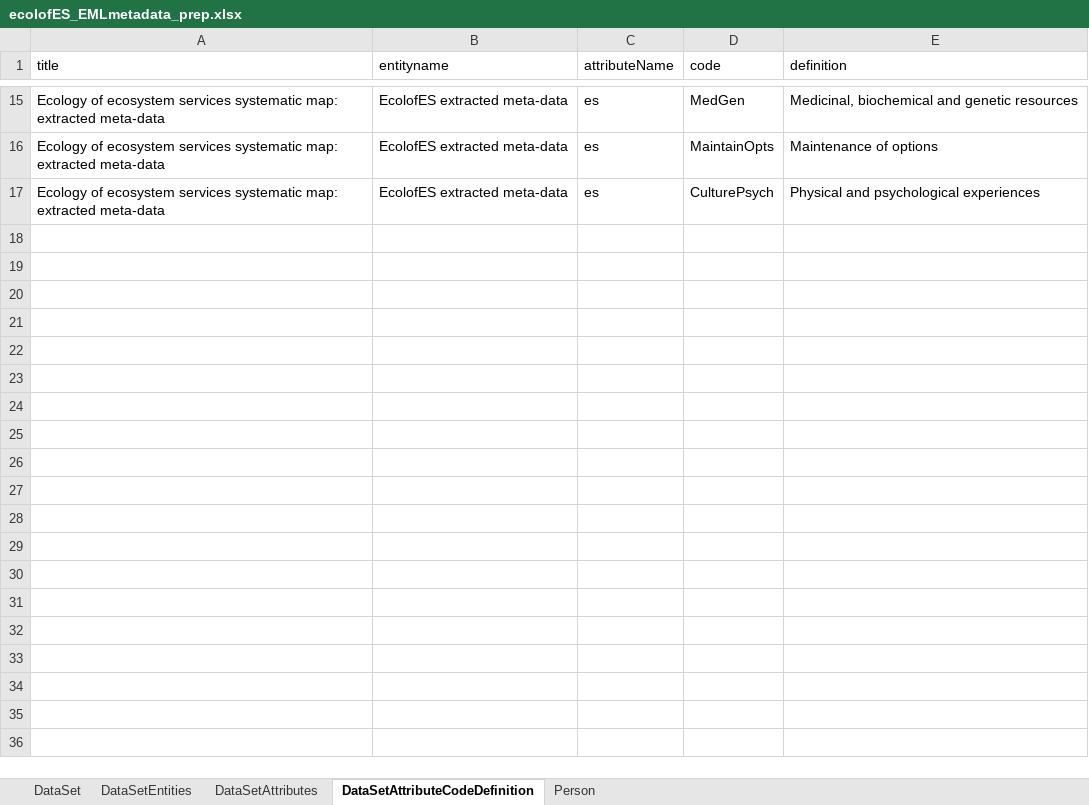
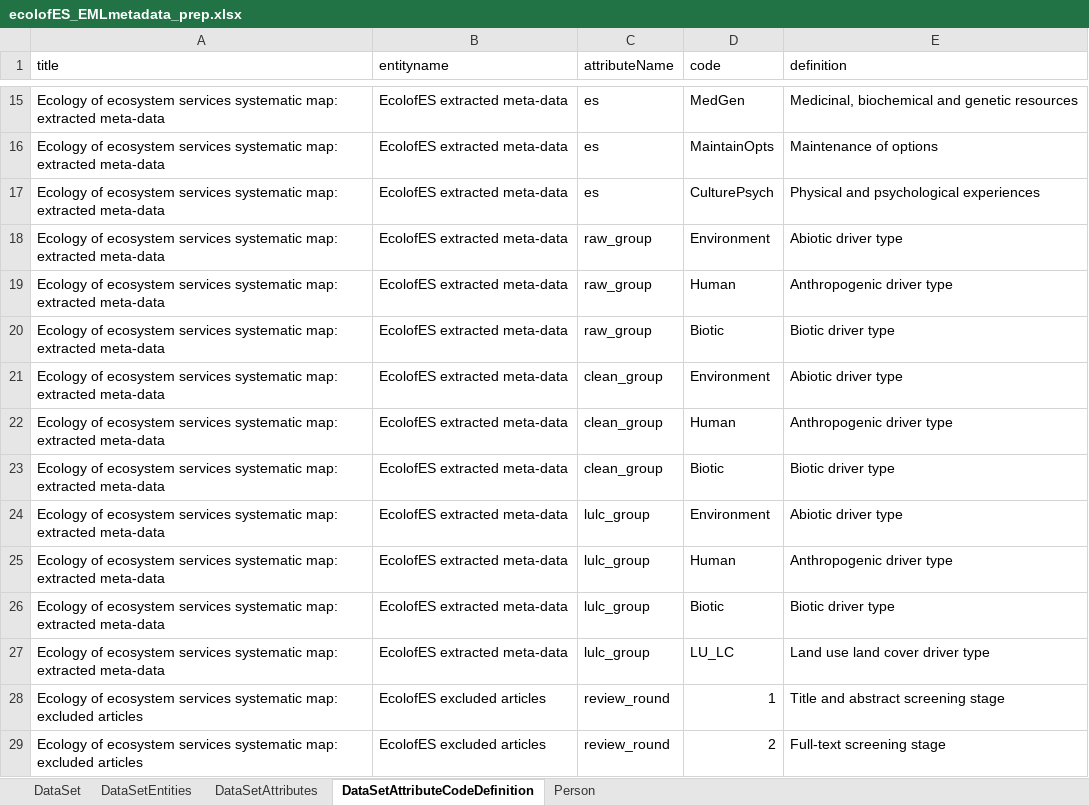
Before and after one commit to caitlintwhite/kremeny_analyses, an Excel workbook: round2_metareview/publish/internaluse/ecolofES_EMLmetadata_prep.xlsx, sheet DataSetAttributeCodeDefinition, drawn as a sheet; only a part is shown, gaps mark what is left out; values as stored, in another font and other column widths than the file's, no borders; the diff names each change by its address in the sheet, - before the commit and + after, or states it on an @@ line.

Commit message:
prep files to draft EML xml for publication datasets

```diff
--- a/round2_metareview/publish/internaluse/ecolofES_EMLmetadata_prep.xlsx (sheet DataSetAttributeCodeDefinition)
+++ b/round2_metareview/publish/internaluse/ecolofES_EMLmetadata_prep.xlsx (sheet DataSetAttributeCodeDefinition)
+row 18: Ecology of ecosystem services systematic map: extracted meta-data | EcolofES extracted meta-data | raw_group | Environment | Abiotic driver type
+row 19: Ecology of ecosystem services systematic map: extracted meta-data | EcolofES extracted meta-data | raw_group | Human | Anthropogenic driver type
+row 20: Ecology of ecosystem services systematic map: extracted meta-data | EcolofES extracted meta-data | raw_group | Biotic | Biotic driver type
+row 21: Ecology of ecosystem services systematic map: extracted meta-data | EcolofES extracted meta-data | clean_group | Environment | Abiotic driver type
+row 22: Ecology of ecosystem services systematic map: extracted meta-data | EcolofES extracted meta-data | clean_group | Human | Anthropogenic driver type
+row 23: Ecology of ecosystem services systematic map: extracted meta-data | EcolofES extracted meta-data | clean_group | Biotic | Biotic driver type
+row 24: Ecology of ecosystem services systematic map: extracted meta-data | EcolofES extracted meta-data | lulc_group | Environment | Abiotic driver type
+row 25: Ecology of ecosystem services systematic map: extracted meta-data | EcolofES extracted meta-data | lulc_group | Human | Anthropogenic driver type
+row 26: Ecology of ecosystem services systematic map: extracted meta-data | EcolofES extracted meta-data | lulc_group | Biotic | Biotic driver type
+row 27: Ecology of ecosystem services systematic map: extracted meta-data | EcolofES extracted meta-data | lulc_group | LU_LC | Land use land cover driver type
+row 28: Ecology of ecosystem services systematic map: excluded articles | EcolofES excluded articles | review_round | 1 | Title and abstract screening stage
+row 29: Ecology of ecosystem services systematic map: excluded articles | EcolofES excluded articles | review_round | 2 | Full-text screening stage
```
Also changed, not shown: sheet DataSetAttributes, sheet Person, 6 other files.
